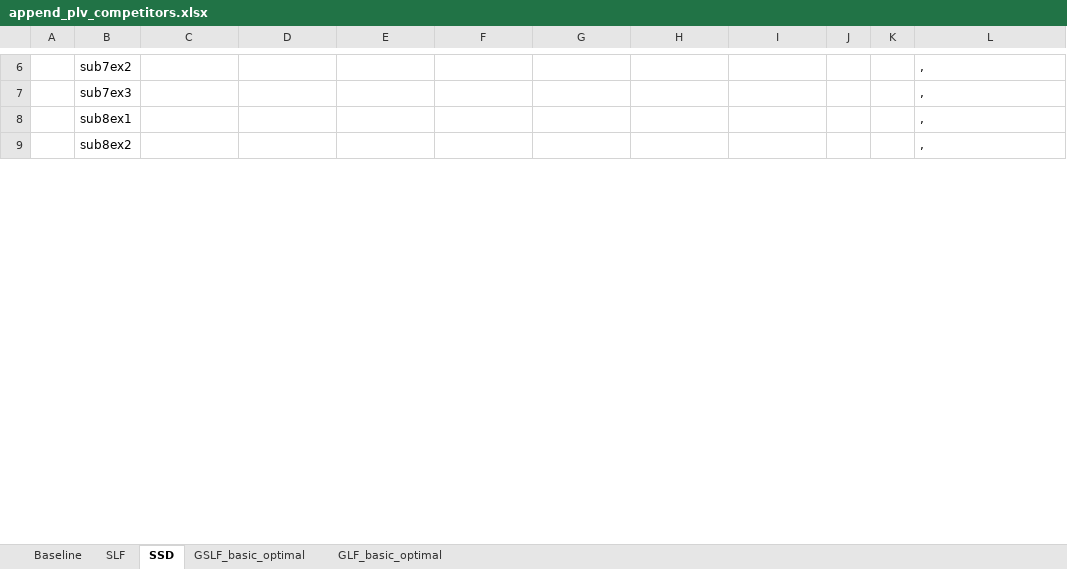
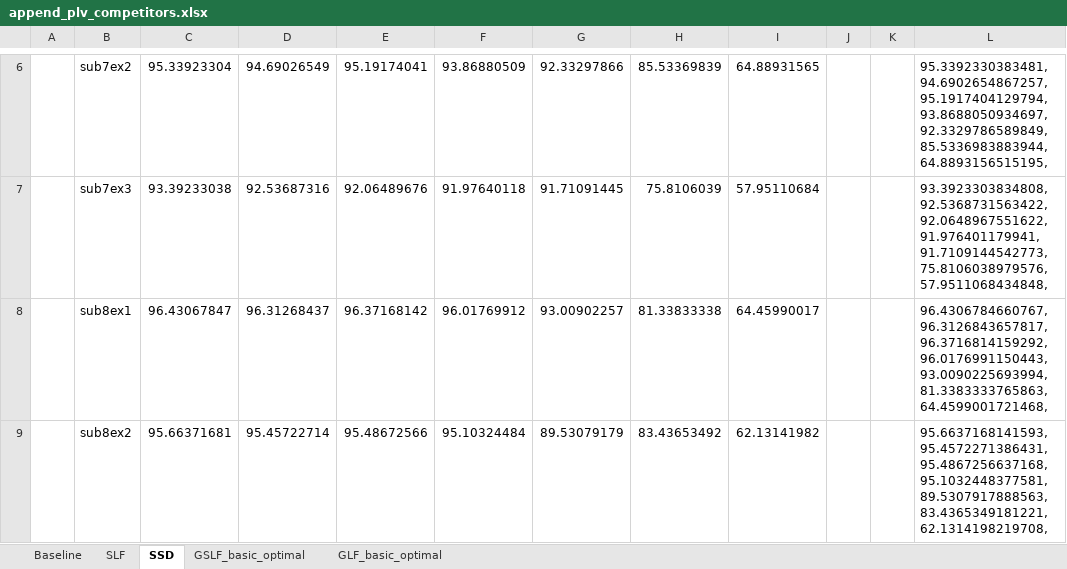
Before and after one commit to Malcolm-XY/modeling_vce_residual, an Excel workbook: results_cnn_subnetwork_evaluation/PLV_subnetwork_separate_node_index/append_plv_competitors.xlsx, sheet SSD, drawn as a sheet; only a part is shown, gaps mark what is left out; values as stored, in another font and other column widths than the file's, no borders; the diff covers the shown part only; the diff names each change by its address in the sheet, - before the commit and + after, or states it on an @@ line.

```diff
--- a/results_cnn_subnetwork_evaluation/PLV_subnetwork_separate_node_index/append_plv_competitors.xlsx (sheet SSD)
+++ b/results_cnn_subnetwork_evaluation/PLV_subnetwork_separate_node_index/append_plv_competitors.xlsx (sheet SSD)
-C6: (empty)
+C6: 95.33923304
-D6: (empty)
+D6: 94.69026549
-E6: (empty)
+E6: 95.19174041
-F6: (empty)
+F6: 93.86880509
-G6: (empty)
+G6: 92.33297866
-H6: (empty)
+H6: 85.53369839
-I6: (empty)
+I6: 64.88931565
-L6: ,
+L6: 95.3392330383481, 94.6902654867257, 95.1917404129794, 93.8688050934697, 92.3329786589849, 85.5336983883944, 64.8893156515195,
-C7: (empty)
+C7: 93.39233038
-D7: (empty)
+D7: 92.53687316
-E7: (empty)
+E7: 92.06489676
-F7: (empty)
+F7: 91.97640118
-G7: (empty)
+G7: 91.71091445
-H7: (empty)
+H7: 75.8106039
-I7: (empty)
+I7: 57.95110684
-L7: ,
+L7: 93.3923303834808, 92.5368731563422, 92.0648967551622, 91.976401179941, 91.7109144542773, 75.8106038979576, 57.9511068434848,
-C8: (empty)
+C8: 96.43067847
-D8: (empty)
+D8: 96.31268437
-E8: (empty)
+E8: 96.37168142
-F8: (empty)
+F8: 96.01769912
-G8: (empty)
+G8: 93.00902257
-H8: (empty)
+H8: 81.33833338
-I8: (empty)
+I8: 64.45990017
-L8: ,
+L8: 96.4306784660767, 96.3126843657817, 96.3716814159292, 96.0176991150443, 93.0090225693994, 81.3383333765863, 64.4599001721468,
-C9: (empty)
+C9: 95.66371681
-D9: (empty)
+D9: 95.45722714
-E9: (empty)
+E9: 95.48672566
-F9: (empty)
+F9: 95.10324484
-G9: (empty)
+G9: 89.53079179
-H9: (empty)
+H9: 83.43653492
-I9: (empty)
+I9: 62.13141982
-L9: ,
+L9: 95.6637168141593, 95.4572271386431, 95.4867256637168, 95.1032448377581, 89.5307917888563, 83.4365349181221, 62.1314198219708,
```
Also changed, not shown: 208 edited cells elsewhere in this sheet, results_cnn_subnetwork_evaluation/PLV_subnetwork_separate_node_index/summary_plv.xlsx, results_cnn_subnetwork_evaluation/cnn_validation_SubRCM_plv_by_basic_fm_linear_rcm.xlsx, 2 other files.
